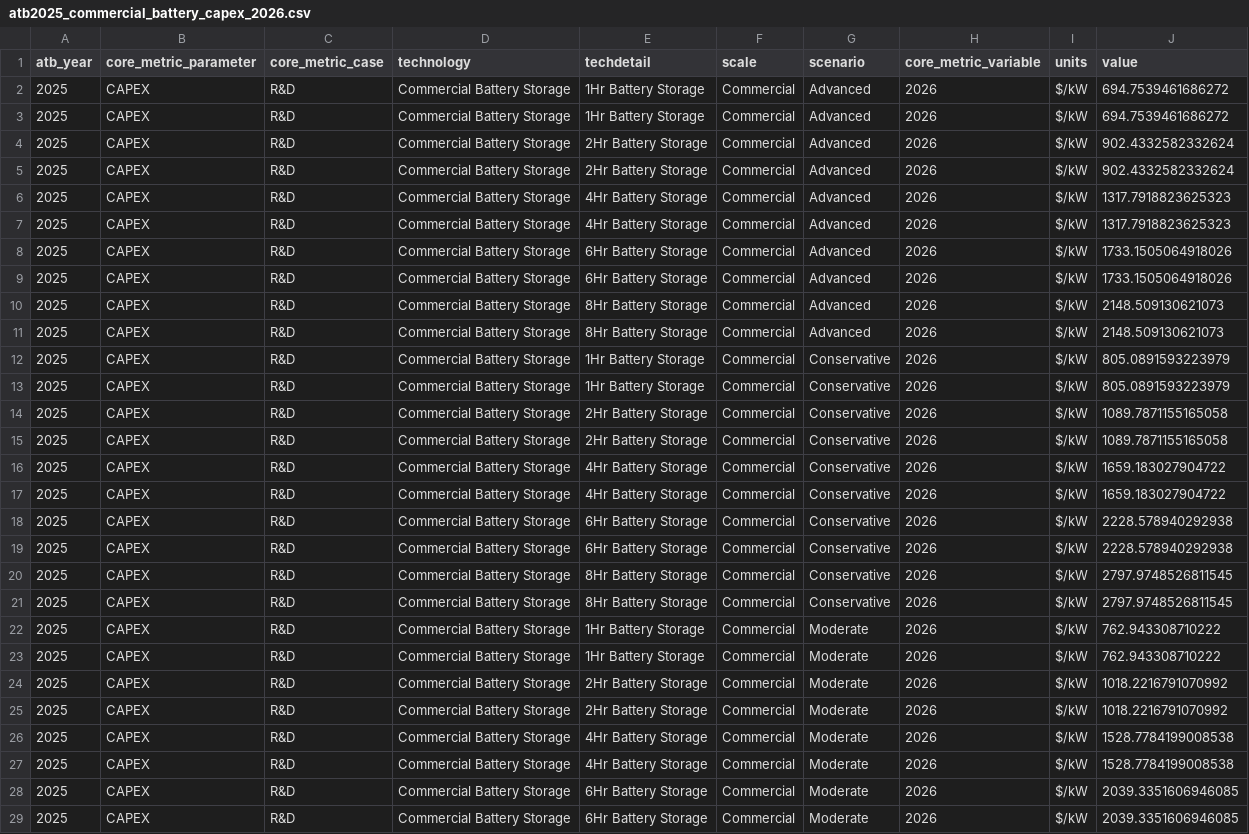
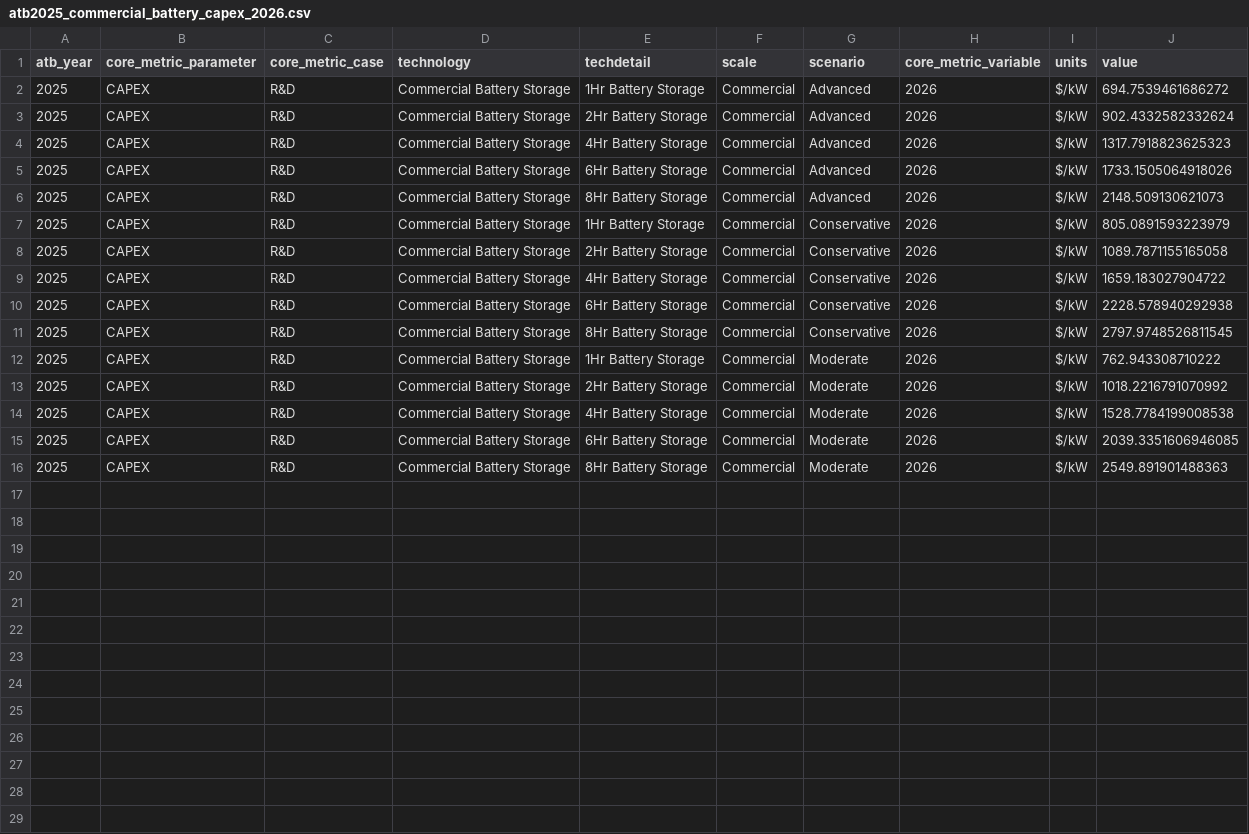
Before and after one commit to abh2050/energy-decision-ai-databricks, a CSV file: data/reference/atb2025_commercial_battery_capex_2026.csv, drawn as a sheet; only a part is shown; the shorter side is filled out with more unchanged rows; the diff covers the shown part only; the diff names each change by its address in the sheet, - before the commit and + after, or states it on an @@ line.

```diff
--- a/data/reference/atb2025_commercial_battery_capex_2026.csv
+++ b/data/reference/atb2025_commercial_battery_capex_2026.csv
-row 3: 2025 | CAPEX | R&D | Commercial Battery Storage | 1Hr Battery Storage | Commercial | Advanced | 2026 | $/kW | 694.7539461686272
-row 4: 2025 | CAPEX | R&D | Commercial Battery Storage | 2Hr Battery Storage | Commercial | Advanced | 2026 | $/kW | 902.4332582332624
-row 7: 2025 | CAPEX | R&D | Commercial Battery Storage | 4Hr Battery Storage | Commercial | Advanced | 2026 | $/kW | 1317.7918823625323
-row 8: 2025 | CAPEX | R&D | Commercial Battery Storage | 6Hr Battery Storage | Commercial | Advanced | 2026 | $/kW | 1733.1505064918026
-row 11: 2025 | CAPEX | R&D | Commercial Battery Storage | 8Hr Battery Storage | Commercial | Advanced | 2026 | $/kW | 2148.509130621073
-row 12: 2025 | CAPEX | R&D | Commercial Battery Storage | 1Hr Battery Storage | Commercial | Conservative | 2026 | $/kW | 805.0891593223979
-row 15: 2025 | CAPEX | R&D | Commercial Battery Storage | 2Hr Battery Storage | Commercial | Conservative | 2026 | $/kW | 1089.7871155165058
-row 16: 2025 | CAPEX | R&D | Commercial Battery Storage | 4Hr Battery Storage | Commercial | Conservative | 2026 | $/kW | 1659.183027904722
-row 19: 2025 | CAPEX | R&D | Commercial Battery Storage | 6Hr Battery Storage | Commercial | Conservative | 2026 | $/kW | 2228.578940292938
-row 20: 2025 | CAPEX | R&D | Commercial Battery Storage | 8Hr Battery Storage | Commercial | Conservative | 2026 | $/kW | 2797.9748526811545
-row 23: 2025 | CAPEX | R&D | Commercial Battery Storage | 1Hr Battery Storage | Commercial | Moderate | 2026 | $/kW | 762.943308710222
-row 24: 2025 | CAPEX | R&D | Commercial Battery Storage | 2Hr Battery Storage | Commercial | Moderate | 2026 | $/kW | 1018.2216791070992
-row 27: 2025 | CAPEX | R&D | Commercial Battery Storage | 4Hr Battery Storage | Commercial | Moderate | 2026 | $/kW | 1528.7784199008538
-row 29: 2025 | CAPEX | R&D | Commercial Battery Storage | 6Hr Battery Storage | Commercial | Moderate | 2026 | $/kW | 2039.3351606946085
```
Also changed, not shown: 1 removed row elsewhere in this file, 5 other files.
